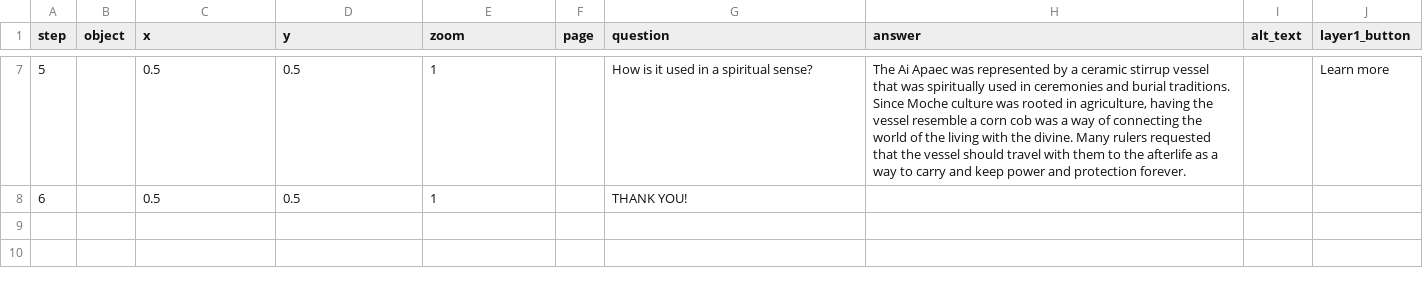
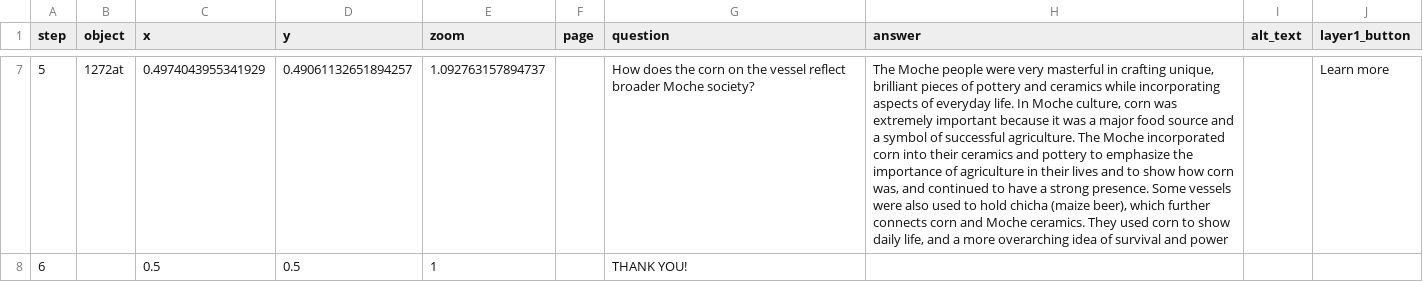
Before and after one commit to briannaguatt-barrera/moche-ceramic-stirrup-vessel-ai-apec, a CSV file: telar-content/spreadsheets/blank_template.csv, drawn as a sheet; only a part is shown, gaps mark what is left out; the diff covers the shown part only; the diff names each change by its address in the sheet, - before the commit and + after, or states it on an @@ line.

Commit message:
Modify 1 story, remove 1 story, add 10 objects
Added:
  Object: 1272a-t
  Object: DSC_0378
  Object: DSC_0379
  Object: DSC_0380
  Object: DSC_0381
  Object: DSC_0382
  Object: DSC_0383
  Object: DSC_0384
  Object: DSC_0385
  Object: DSC_0364

Changed:
  Story: Moche Vessel: Ai Apec

Removed:
  Story: plantilla_en_blanco

Published via Telar Compositor

```diff
--- a/telar-content/spreadsheets/blank_template.csv
+++ b/telar-content/spreadsheets/blank_template.csv
-B7 (object): (empty)
+B7 (object): 1272at
-C7 (x): 0.5
+C7 (x): 0.4974043955341929
-D7 (y): 0.5
+D7 (y): 0.49061132651894257
-E7 (zoom): 1
+E7 (zoom): 1.092763157894737
-G7 (question): How is it used in a spiritual sense?
+G7 (question): How does the corn on the vessel reflect broader Moche society?
-H7 (answer): The Ai Apaec was represented by a ceramic stirrup vessel that was spiritually used in ceremonies and burial traditions. Since Moche culture was rooted in agriculture, having the vessel resemble a corn cob was a way of connecting the world of the living with the divine. Many rulers requested that the vessel should travel with them to the afterlife as a way to carry and keep power and protection forever.
+H7 (answer): The Moche people were very masterful in crafting unique, brilliant pieces of pottery and ceramics while incorporating aspects of everyday life. In Moche culture, corn was extremely important because it was a major food source and a symbol of successful agriculture. The Moche incorporated corn into their ceramics and pottery to emphasize the importance of agriculture in their lives and to show how corn was, and continued to have a strong presence. Some vessels were also used to hold chicha (maize beer), which further connects corn and Moche ceramics. They used corn to show daily life, and a more overarching idea of survival and power
```
Also changed, not shown: 28 edited cells elsewhere in this file, telar-content/spreadsheets/objects.csv, telar-content/spreadsheets/project.csv, 7 other files.
